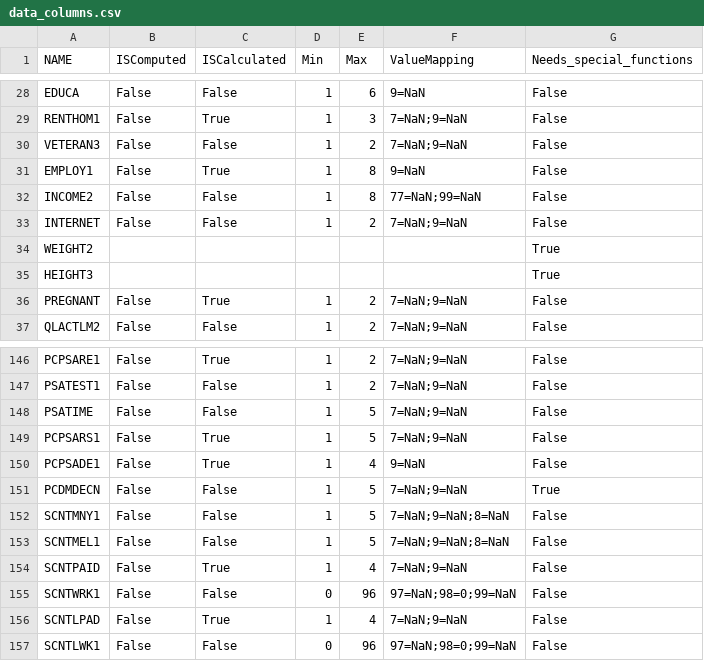
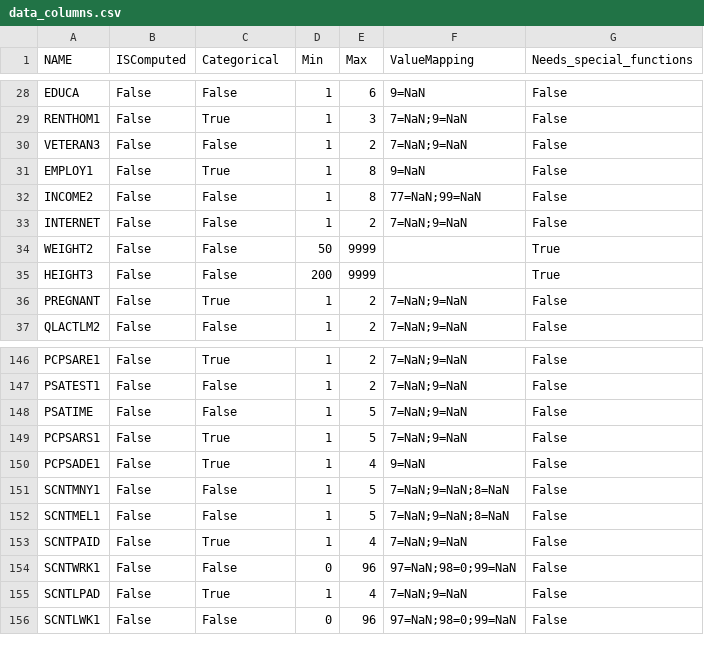
Before and after one commit to ananabibi/ml-project1, a CSV file: data_columns.csv, drawn as a sheet; only a part is shown, gaps mark what is left out; the diff names each change by its address in the sheet, - before the commit and + after, or states it on an @@ line.

```diff
--- a/data_columns.csv
+++ b/data_columns.csv
-C1: ISCalculated
+C1: Categorical
-B34:B35 (ISComputed): (empty)
+B34:B35 (ISComputed): False
-C34:C35 (Categorical): (empty)
+C34:C35 (Categorical): False
-D34 (Min): (empty)
+D34 (Min): 50
-E34:E35 (Max): (empty)
+E34:E35 (Max): 9999
-D35 (Min): (empty)
+D35 (Min): 200
-row 151: PCDMDECN | False | False | 1 | 5 | 7=NaN;9=NaN | True
```
Also changed, not shown: 5 other files.
